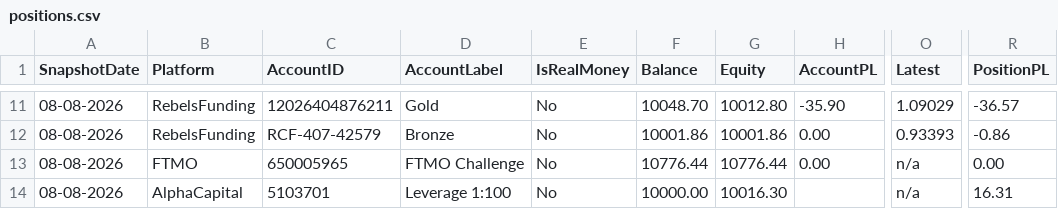
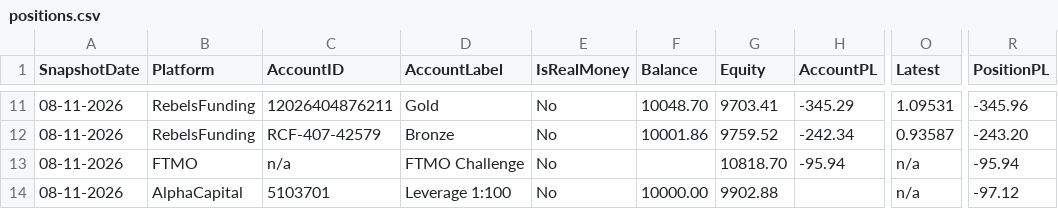
Before and after one commit to dangtuan21/bbb-trading-ext, a CSV file: trading-console/public/data/positions.csv, drawn as a sheet; only a part is shown, gaps mark what is left out; the diff covers the shown part only; the diff names each change by its address in the sheet, - before the commit and + after, or states it on an @@ line.

```diff
--- a/trading-console/public/data/positions.csv
+++ b/trading-console/public/data/positions.csv
-A11:A14 (SnapshotDate): 08-08-2026
+A11:A14 (SnapshotDate): 08-11-2026
-G11 (Equity): 10012.80
+G11 (Equity): 9703.41
-H11 (AccountPL): -35.90
+H11 (AccountPL): -345.29
-O11 (Latest): 1.09029
+O11 (Latest): 1.09531
-R11 (PositionPL): -36.57
+R11 (PositionPL): -345.96
-G12 (Equity): 10001.86
+G12 (Equity): 9759.52
-H12 (AccountPL): 0.00
+H12 (AccountPL): -242.34
-O12 (Latest): 0.93393
+O12 (Latest): 0.93587
-R12 (PositionPL): -0.86
+R12 (PositionPL): -243.20
-C13 (AccountID): 650005965
+C13 (AccountID): n/a
-F13 (Balance): 10776.44
+F13 (Balance): (empty)
-G13 (Equity): 10776.44
+G13 (Equity): 10818.70
-H13 (AccountPL): 0.00
+H13 (AccountPL): -95.94
-R13 (PositionPL): 0.00
+R13 (PositionPL): -95.94
-G14 (Equity): 10016.30
+G14 (Equity): 9902.88
-R14 (PositionPL): 16.31
+R14 (PositionPL): -97.12
```
Also changed, not shown: 4 added rows, 4 removed rows and 25 edited cells elsewhere in this file, 4 other files.
